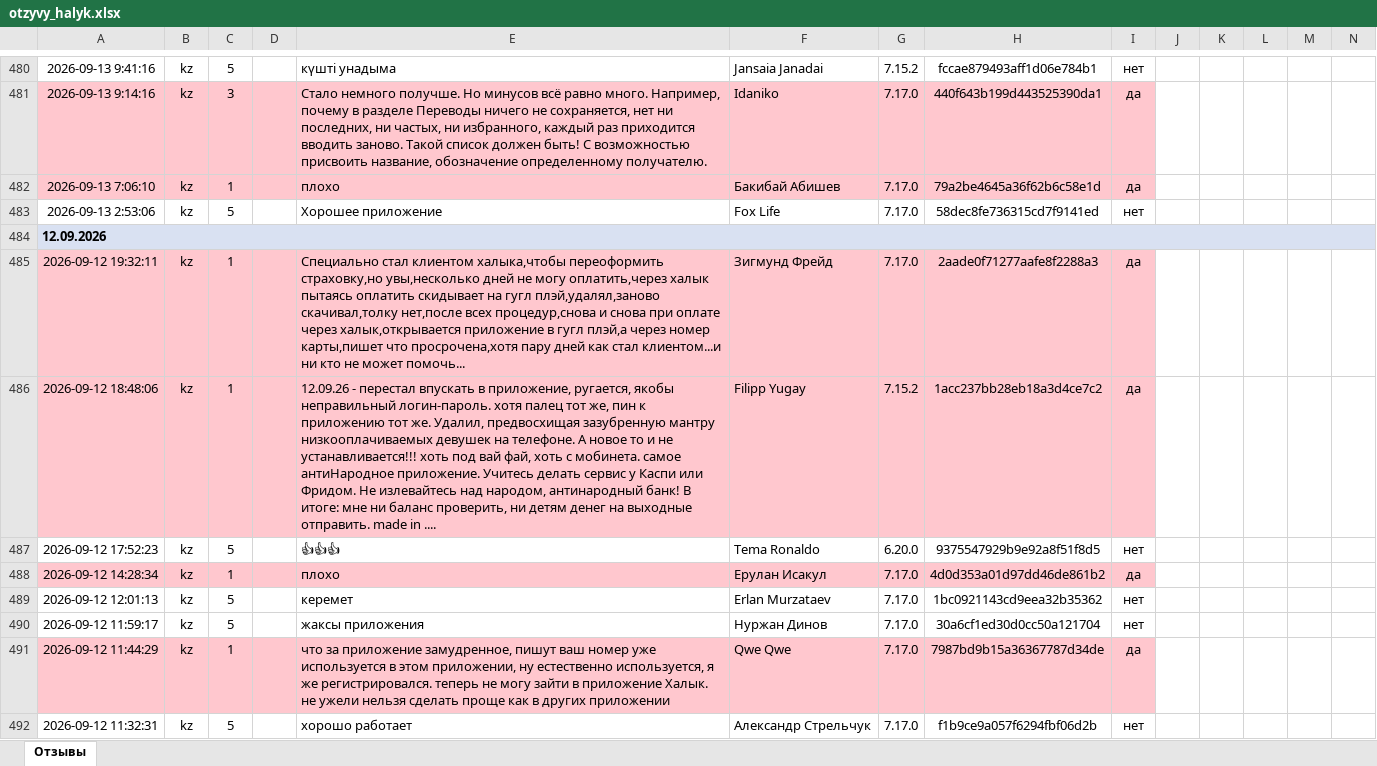
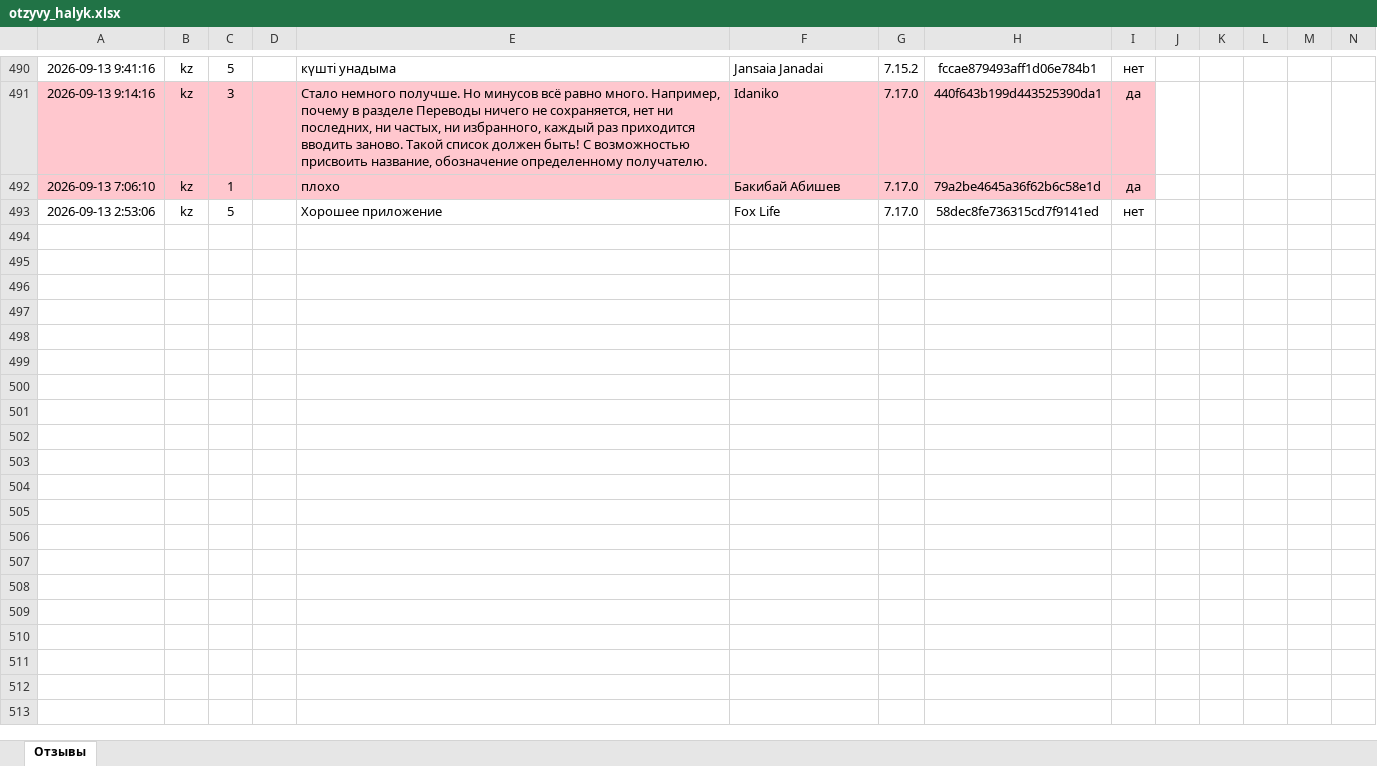
Before and after one commit to Laura-B84/my-project, an Excel workbook: otzyvy_halyk.xlsx, sheet Отзывы, drawn as a sheet; only a part is shown, gaps mark what is left out; values as stored, in another font and other column widths than the file's, no borders; removed rows and columns are numbered as before the commit, all else as after; rows hold the shown columns only; the diff covers the shown part only; the diff names each change by its address in the sheet, - before the commit and + after, or states it on an @@ line.

```diff
--- a/otzyvy_halyk.xlsx (sheet Отзывы)
+++ b/otzyvy_halyk.xlsx (sheet Отзывы)
-row 484: 12.09.2026
-row 485: 2026-09-12 19:32:11 | kz | 1 |  | Специально стал клиентом халыка,чтобы переоформить страховку,но увы,несколько дней не могу оплатить,через халык пытаясь оплатить скидывает на гугл плэй,удалял,заново скачивал,толку нет,после всех процедур,снова и снова при оплате через халык,открывается приложение в гугл плэй,а через номер карты,пишет что просрочена,хотя пару дней как стал клиентом...и ни кто не может помочь... | Зигмунд Фрейд | 7.17.0 | 2aade0f71277aafe8f2288a3 | да
-row 486: 2026-09-12 18:48:06 | kz | 1 |  | 12.09.26 - перестал впускать в приложение, ругается, якобы неправильный логин-пароль. хотя палец тот же, пин к приложению тот же. Удалил, предвосхищая зазубренную мантру низкооплачиваемых девушек на телефоне. А новое то и не устанавливается!!! хоть под вай фай, хоть с мобинета. самое антиНародное приложение. Учитесь делать сервис у Каспи или Фридом. Не излевайтесь над народом, антинародный банк! В итоге: мне ни баланс проверить, ни детям денег на выходные отправить. made in .... | Filipp Yugay | 7.15.2 | 1acc237bb28eb18a3d4ce7c2 | да
-row 487: 2026-09-12 17:52:23 | kz | 5 |  | 👍👍👍 | Tema Ronaldo | 6.20.0 | 9375547929b9e92a8f51f8d5 | нет
-row 488: 2026-09-12 14:28:34 | kz | 1 |  | плохо | Ерулан Исакул | 7.17.0 | 4d0d353a01d97dd46de861b2 | да
-row 489: 2026-09-12 12:01:13 | kz | 5 |  | керемет | Erlan Murzataev | 7.17.0 | 1bc0921143cd9eea32b35362 | нет
-row 490: 2026-09-12 11:59:17 | kz | 5 |  | жаксы приложения | Нуржан Динов | 7.17.0 | 30a6cf1ed30d0cc50a121704 | нет
-row 491: 2026-09-12 11:44:29 | kz | 1 |  | что за приложение замудренное, пишут ваш номер уже используется в этом приложении, ну естественно используется, я же регистрировался. теперь не могу зайти в приложение Халык. не ужели нельзя сделать проще как в других приложении | Qwe Qwe | 7.17.0 | 7987bd9b15a36367787d34de | да
-row 492: 2026-09-12 11:32:31 | kz | 5 |  | хорошо работает | Александр Стрельчук | 7.17.0 | f1b9ce9a057f6294fbf06d2b | нет
```
Also changed, not shown: 10 added rows, 9 removed rows, 1 moved row and 1 edited cell elsewhere in this sheet, 1 other file.
